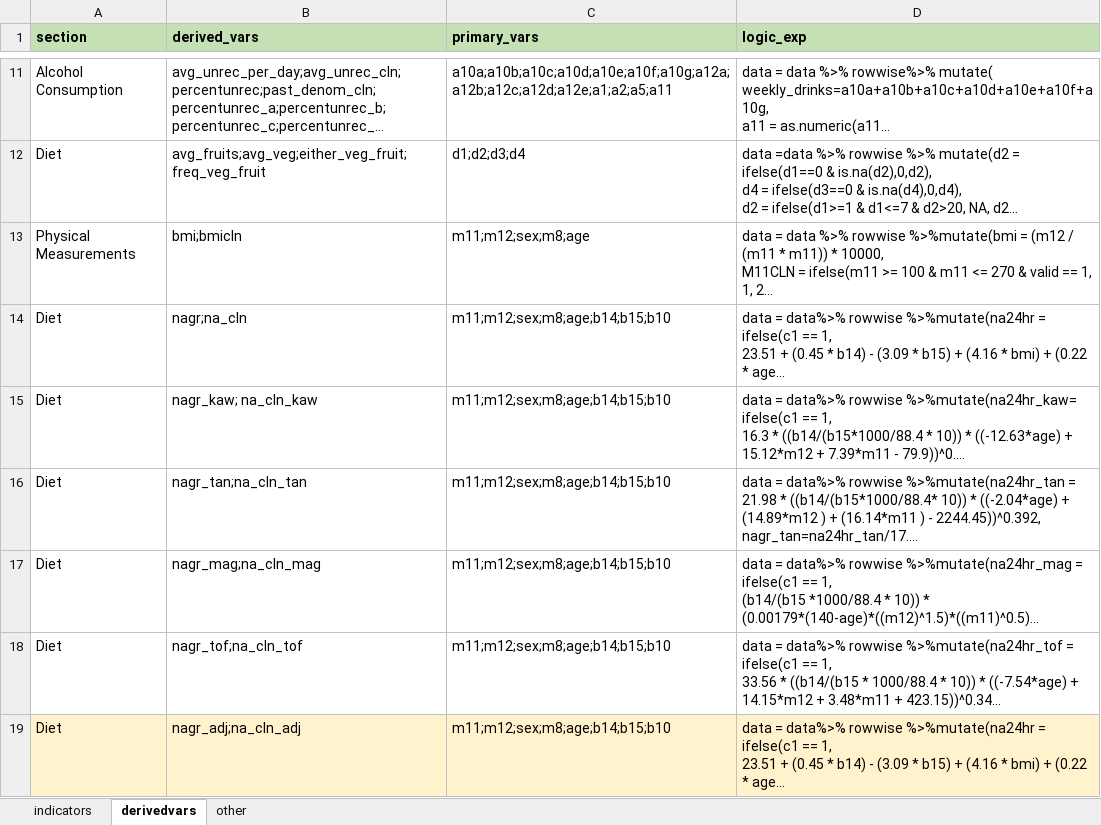
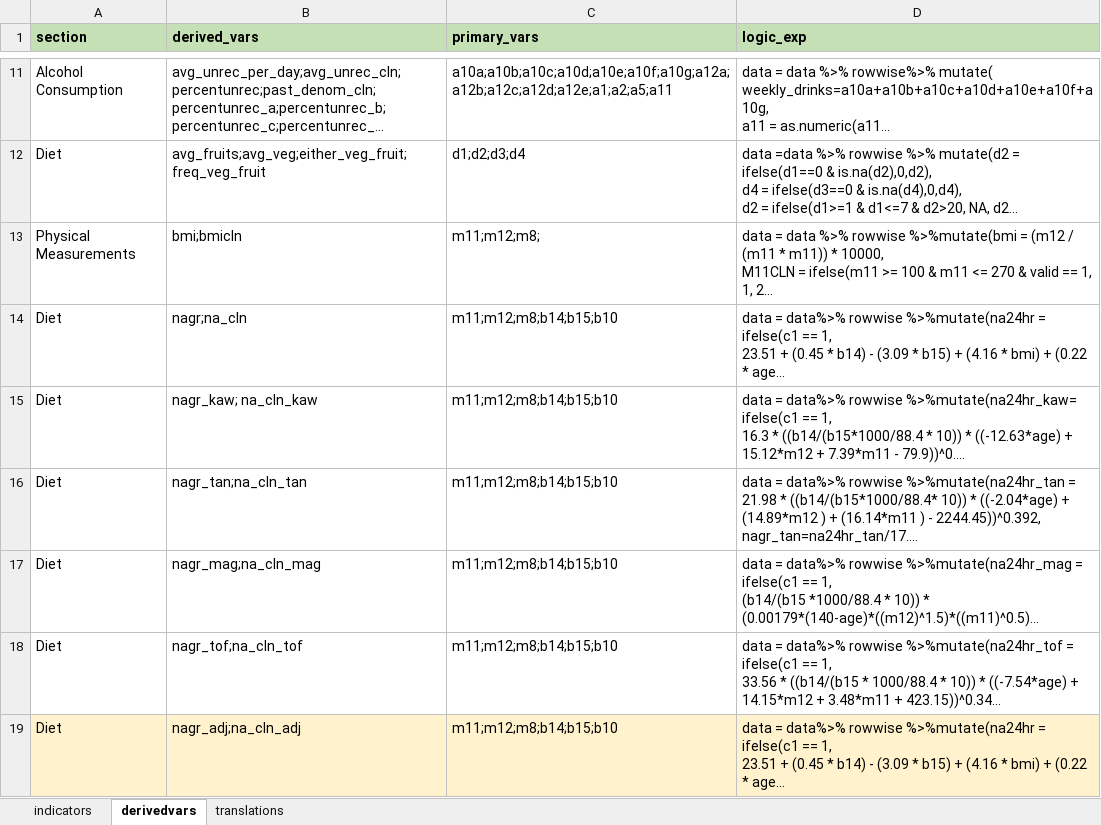
Before and after one commit to WHO-NCDSurveillance/STEPS, an Excel workbook: STEPS_data_analysis/data_input/ISO_input_matrix.xlsx, sheet derivedvars, drawn as a sheet; only a part is shown, gaps mark what is left out; long unchanged cells end in …; values as stored, in another font and other column widths than the file's, no borders; the diff covers the shown part only; the diff names each change by its address in the sheet, - before the commit and + after, or states it on an @@ line.

```diff
--- a/STEPS_data_analysis/data_input/ISO_input_matrix.xlsx (sheet derivedvars)
+++ b/STEPS_data_analysis/data_input/ISO_input_matrix.xlsx (sheet derivedvars)
-sheet tab: other
+sheet tab: translations
-C13 (primary_vars): m11;m12;sex;m8;age
+C13 (primary_vars): m11;m12;m8;
-C14:C19 (primary_vars): m11;m12;sex;m8;age;b14;b15;b10
+C14:C19 (primary_vars): m11;m12;m8;b14;b15;b10
```
Also changed, not shown: 1 added row and 14 edited cells elsewhere in this sheet, sheet indicators, sheet translations, formulas that keep their value, STEPS_data_analysis/data_input/ISO_xls_form.xlsx.
